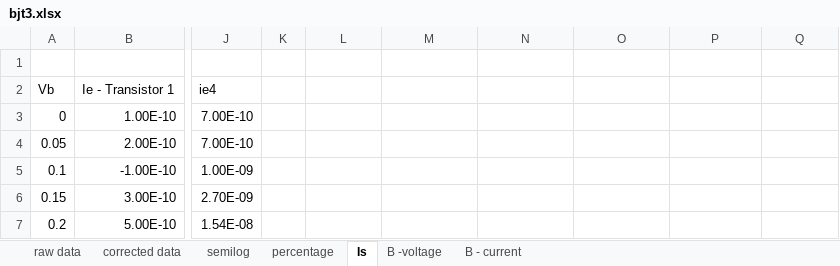
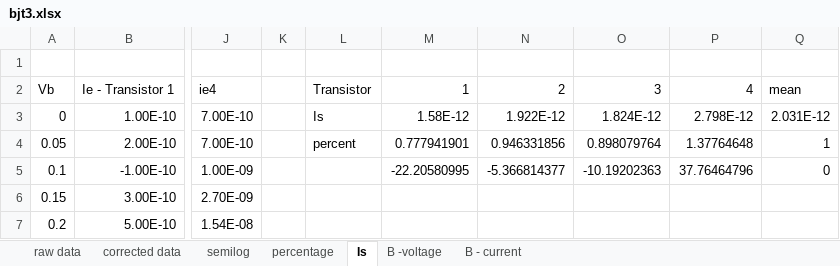
Before and after one commit to bringsyrup/CircuitsLabs, an Excel workbook: lab4/1/bjt3.xlsx, sheet Is, drawn as a sheet; only a part is shown, gaps mark what is left out; values as stored, in another font and other column widths than the file's, no borders; charts and pictures not drawn; the diff names each change by its address in the sheet, - before the commit and + after, or states it on an @@ line.

```diff
--- a/lab4/1/bjt3.xlsx (sheet Is)
+++ b/lab4/1/bjt3.xlsx (sheet Is)
-L2: (empty)
+L2: Transistor
-M2: (empty)
+M2: 1
-N2: (empty)
+N2: 2
-O2: (empty)
+O2: 3
-P2: (empty)
+P2: 4
-Q2: (empty)
+Q2: mean
-L3 (Transistor): (empty)
+L3 (Transistor): Is
-M3 (1): (empty)
+M3 (1): 1.58E-12
-N3 (2): (empty)
+N3 (2): 1.922E-12
-O3 (3): (empty)
+O3 (3): 1.824E-12
-P3 (4): (empty)
+P3 (4): 2.798E-12
-Q3 (mean): (empty)
+Q3 (mean): 2.031E-12
-L4 (Transistor): (empty)
+L4 (Transistor): percent
-M4 (1): (empty)
+M4 (1): 0.777941901
-N4 (2): (empty)
+N4 (2): 0.946331856
-O4 (3): (empty)
+O4 (3): 0.898079764
-P4 (4): (empty)
+P4 (4): 1.37764648
-Q4 (mean): (empty)
+Q4 (mean): 1
-M5 (1): (empty)
+M5 (1): -22.20580995
-N5 (2): (empty)
+N5 (2): -5.366814377
-O5 (3): (empty)
+O5 (3): -10.19202363
-P5 (4): (empty)
+P5 (4): 37.76464796
-Q5 (mean): (empty)
+Q5 (mean): 0
```
Also changed, not shown: charts or pictures, 2 other files.
